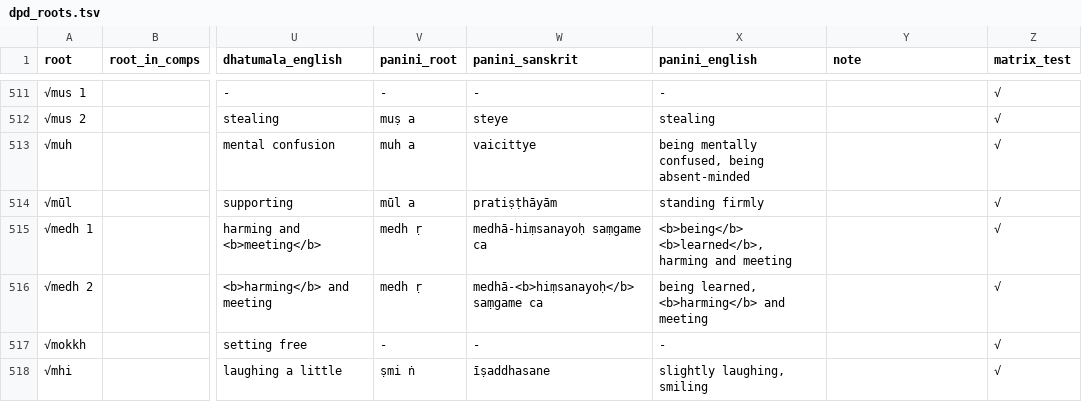
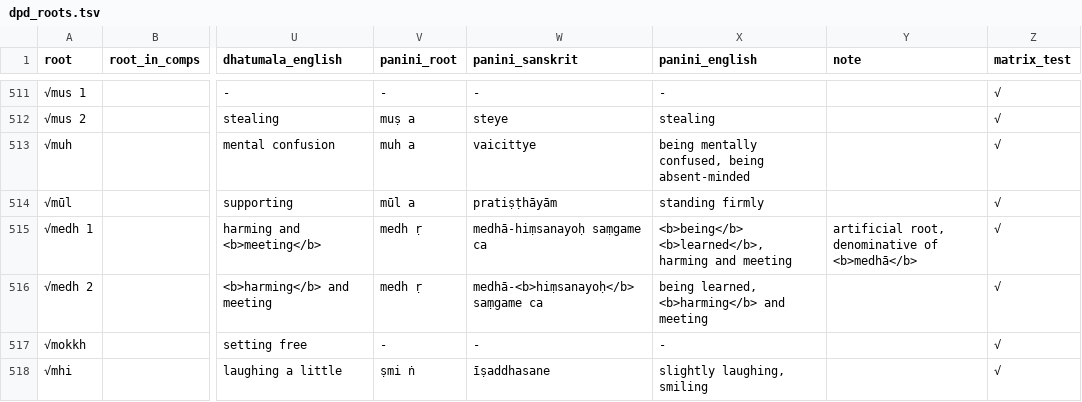
Before and after one commit to digitalpalidictionary/dpd-db, a TSV file: db/backup_tsv/dpd_roots.tsv, drawn as a sheet; only a part is shown, gaps mark what is left out; the diff covers the shown part only; the diff names each change by its address in the sheet, - before the commit and + after, or states it on an @@ line.

Commit message:
pali update

```diff
--- a/db/backup_tsv/dpd_roots.tsv
+++ b/db/backup_tsv/dpd_roots.tsv
-Y515 (note): (empty)
+Y515 (note): artificial root, denominative of <b>medhā</b>
```
Also changed, not shown: 11 edited cells elsewhere in this file.
